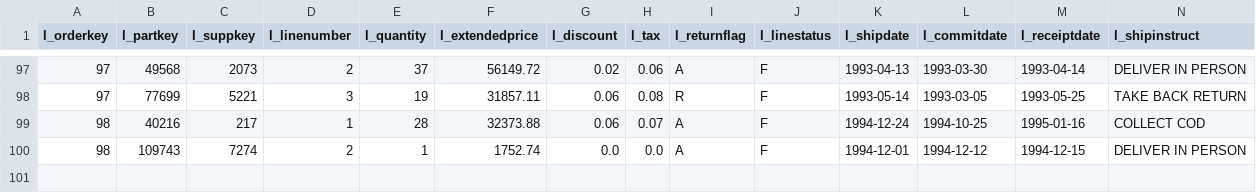
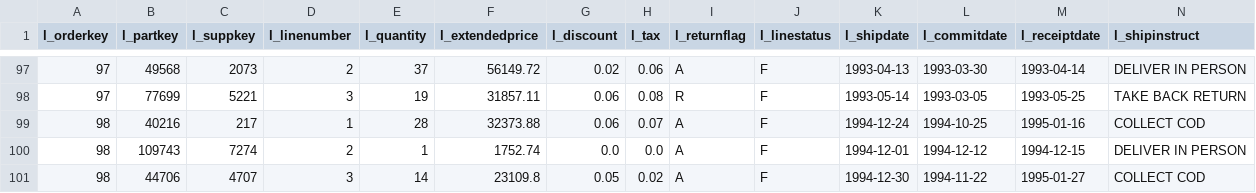
Before and after one commit to illinoisdata/DeepOLA, a CSV file: rust/runtime/src/resources/lineitem-100.csv, drawn as a sheet; only a part is shown, gaps mark what is left out; rows hold the shown columns only; the diff names each change by its address in the sheet, - before the commit and + after, or states it on an @@ line.

```diff
--- a/rust/runtime/src/resources/lineitem-100.csv
+++ b/rust/runtime/src/resources/lineitem-100.csv
+row 101: 98 | 44706 | 4707 | 3 | 14 | 23109.8 | 0.05 | 0.02 | A | F | 1994-12-30 | 1994-11-22 | 1995-01-27 | COLLECT COD
```
Also changed, not shown: 5 other files.
